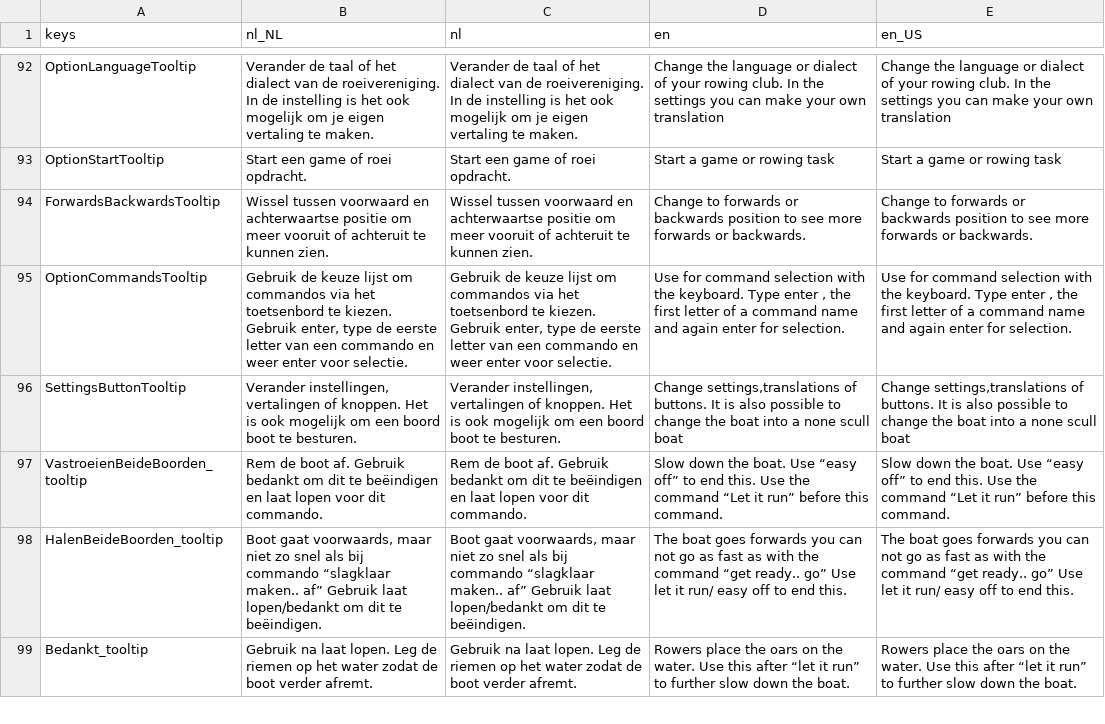
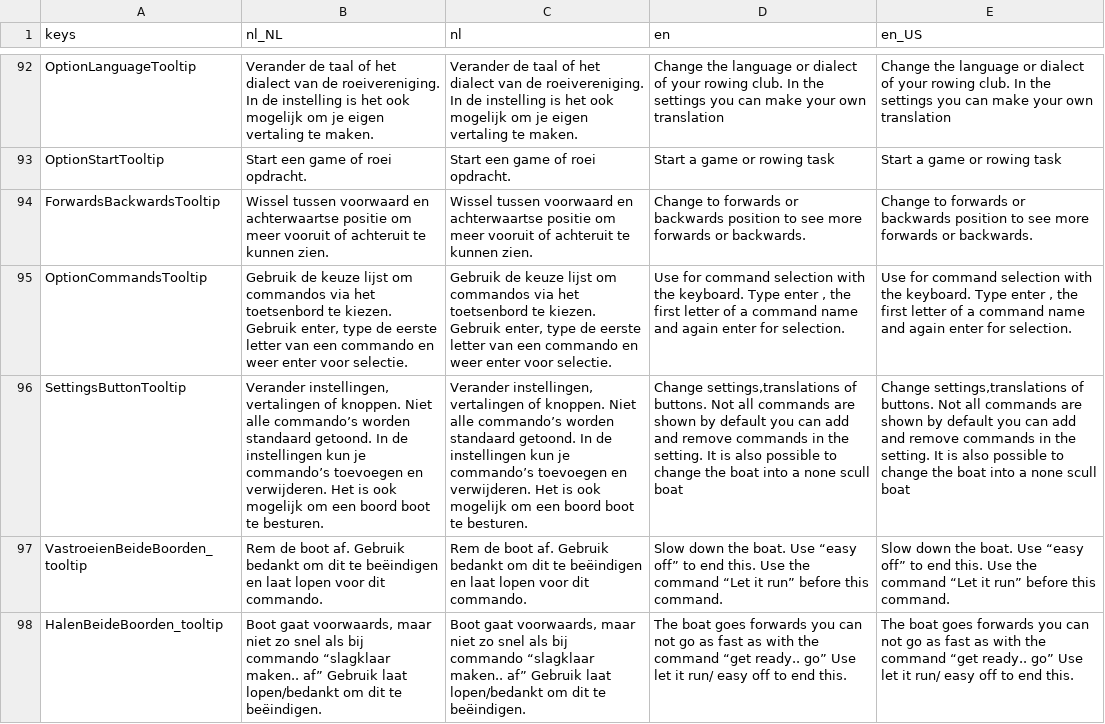
Before and after one commit to tijmenvangulik/PracticeRowingCommands, a CSV file: src/translations/Translations.csv, drawn as a sheet; only a part is shown, gaps mark what is left out; the shorter side is filled out with more unchanged rows; the diff names each change by its address in the sheet, - before the commit and + after, or states it on an @@ line.

```diff
--- a/src/translations/Translations.csv
+++ b/src/translations/Translations.csv
-B96 (nl_NL): …of knoppen. Het is…
+B96 (nl_NL): …of knoppen. Niet alle commando’s worden standaard getoond. In de instellingen kun je commando’s toevoegen en verwijderen. Het is…
-C96 (nl): …of knoppen. Het is…
+C96 (nl): …of knoppen. Niet alle commando’s worden standaard getoond. In de instellingen kun je commando’s toevoegen en verwijderen. Het is…
-D96 (en): …of buttons. It is…
+D96 (en): …of buttons. Not all commands are shown by default you can add and remove commands in the setting. It is…
-E96 (en_US): …of buttons. It is…
+E96 (en_US): …of buttons. Not all commands are shown by default you can add and remove commands in the setting. It is…
```
Also changed, not shown: 5 other files.
